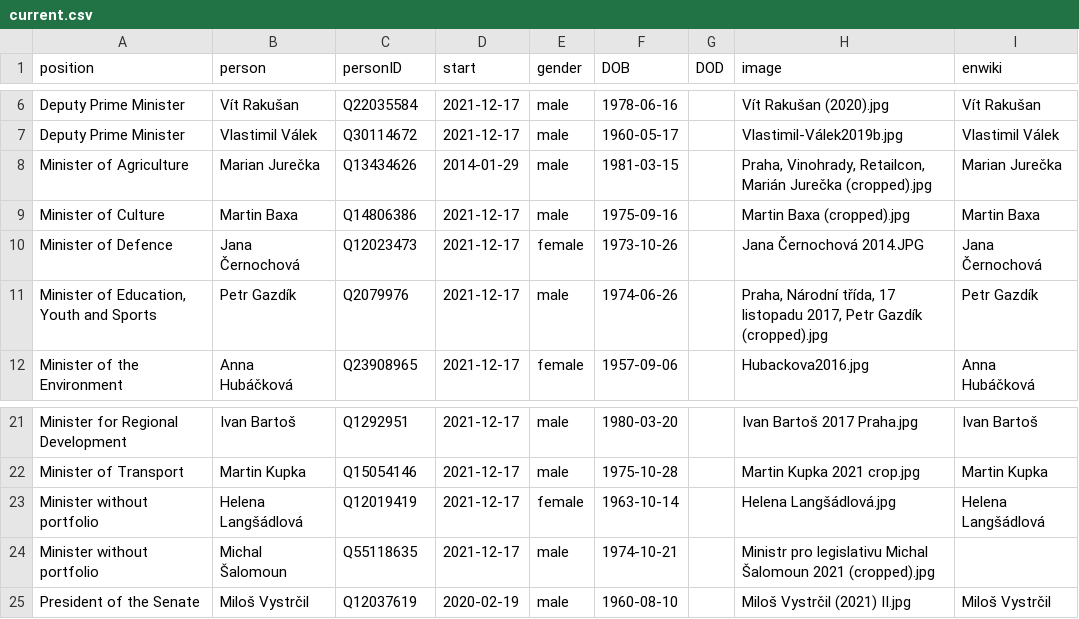
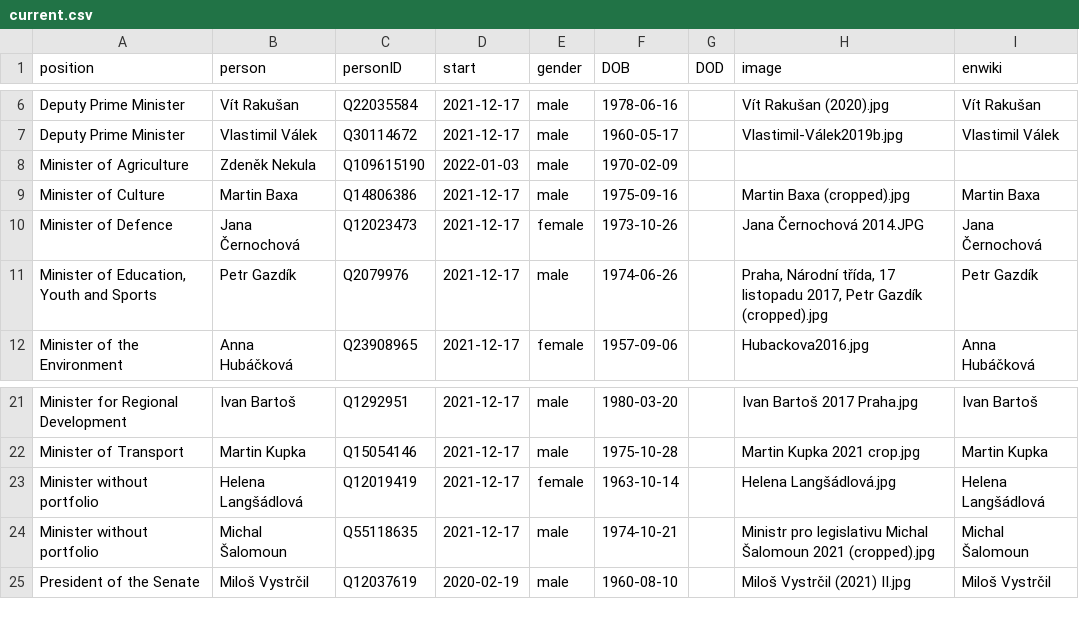
Before and after one commit to every-politician-scrapers/czech-ministers, a CSV file: html/current.csv, drawn as a sheet; only a part is shown, gaps mark what is left out.

```diff
--- a/html/current.csv
+++ b/html/current.csv
@@ -7,3 +7,3 @@ Deputy Prime Minister,Vít Rakušan,Q22035584,2021-12-17,male,1978-06-16,,Vít R
 Deputy Prime Minister,Vlastimil Válek,Q30114672,2021-12-17,male,1960-05-17,,Vlastimil-Válek2019b.jpg,Vlastimil Válek
-Minister of Agriculture,Marian Jurečka,Q13434626,2014-01-29,male,1981-03-15,,"Praha, Vinohrady, Retailcon, Marián Jurečka (cropped).jpg",Marian Jurečka
+Minister of Agriculture,Zdeněk Nekula,Q109615190,2022-01-03,male,1970-02-09,,,
 Minister of Culture,Martin Baxa,Q14806386,2021-12-17,male,1975-09-16,,Martin Baxa (cropped).jpg,Martin Baxa
@@ -23,3 +23,3 @@ Minister of Transport,Martin Kupka,Q15054146,2021-12-17,male,1975-10-28,,Martin
 Minister without portfolio,Helena Langšádlová,Q12019419,2021-12-17,female,1963-10-14,,Helena Langšádlová.jpg,Helena Langšádlová
-Minister without portfolio,Michal Šalomoun,Q55118635,2021-12-17,male,1974-10-21,,Ministr pro legislativu Michal Šalomoun 2021 (cropped).jpg,
+Minister without portfolio,Michal Šalomoun,Q55118635,2021-12-17,male,1974-10-21,,Ministr pro legislativu Michal Šalomoun 2021 (cropped).jpg,Michal Šalomoun
 President of the Senate,Miloš Vystrčil,Q12037619,2020-02-19,male,1960-08-10,,Miloš Vystrčil (2021) II.jpg,Miloš Vystrčil
```
Also changed, not shown: html/holders21.csv, html/legislators.csv, 2 other files.
